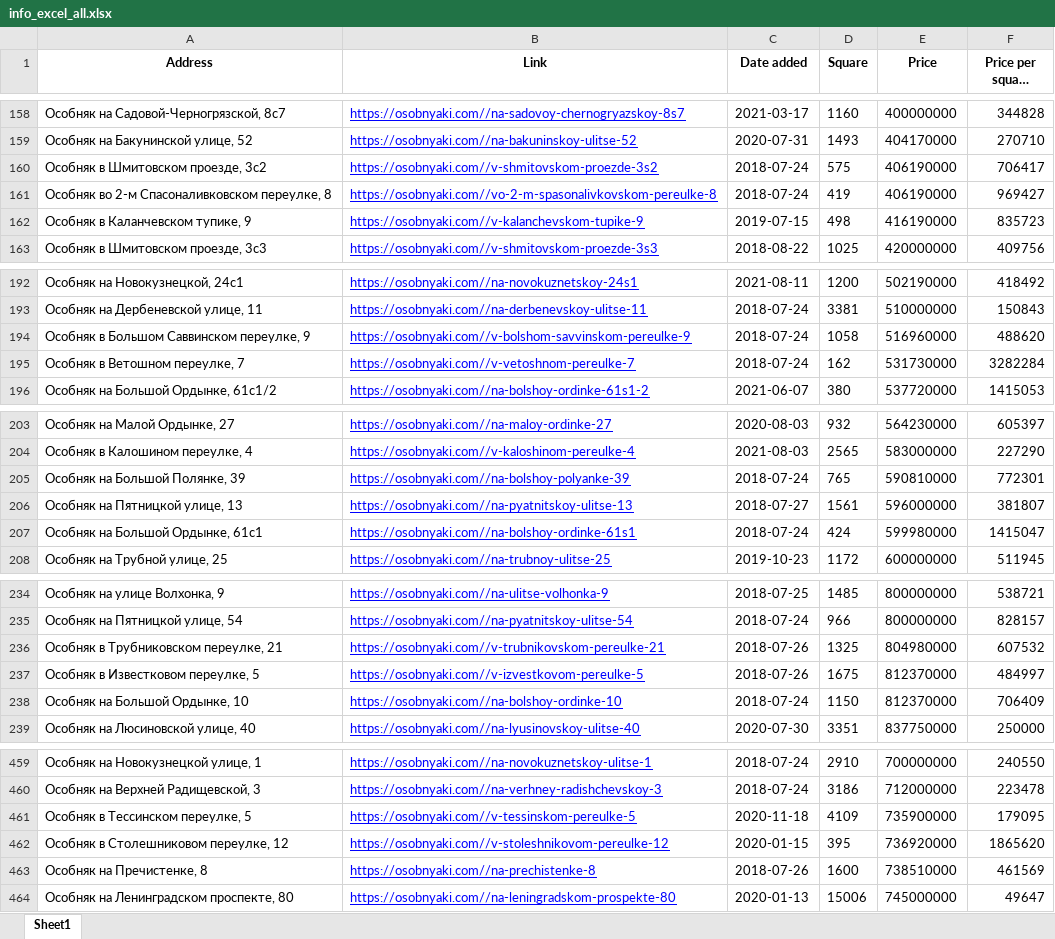
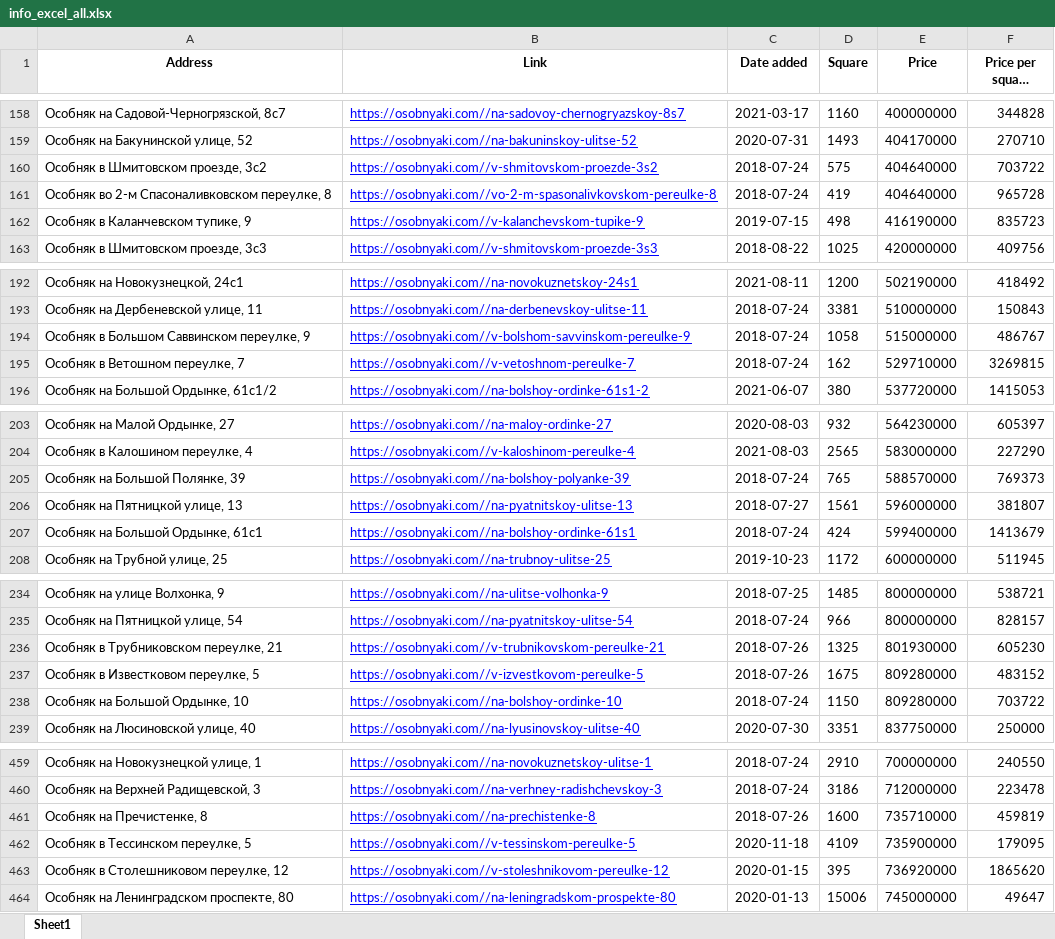
Before and after one commit to killerninjaa/Parser-kf, an Excel workbook: info_excel_all.xlsx, sheet Sheet1, drawn as a sheet; only a part is shown, gaps mark what is left out; long unchanged cells end in …; values as stored, in another font and other column widths than the file's, no borders; removed rows and columns are numbered as before the commit, all else as after; the diff covers the shown part only; the diff names each change by its address in the sheet, - before the commit and + after, or states it on an @@ line.

```diff
--- a/info_excel_all.xlsx (sheet Sheet1)
+++ b/info_excel_all.xlsx (sheet Sheet1)
-E160:E161 (Price): 406190000
+E160:E161 (Price): 404640000
-F160 (Price per square meter): 706417
+F160 (Price per square meter): 703722
-F161 (Price per square meter): 969427
+F161 (Price per square meter): 965728
-E194 (Price): 516960000
+E194 (Price): 515000000
-F194 (Price per square meter): 488620
+F194 (Price per square meter): 486767
-E195 (Price): 531730000
+E195 (Price): 529710000
-F195 (Price per square meter): 3282284
+F195 (Price per square meter): 3269815
-E205 (Price): 590810000
+E205 (Price): 588570000
-F205 (Price per square meter): 772301
+F205 (Price per square meter): 769373
-E207 (Price): 599980000
+E207 (Price): 599400000
-F207 (Price per square meter): 1415047
+F207 (Price per square meter): 1413679
-E236 (Price): 804980000
+E236 (Price): 801930000
-F236 (Price per square meter): 607532
+F236 (Price per square meter): 605230
-E237:E238 (Price): 812370000
+E237:E238 (Price): 809280000
-F237 (Price per square meter): 484997
+F237 (Price per square meter): 483152
-F238 (Price per square meter): 706409
+F238 (Price per square meter): 703722
+row 461: Особняк на Пречистенке, 8 | https://osobnyaki.com//na-prechistenke-8 | 2018-07-26 | 1600 | 735710000 | 459819
-row 463: Особняк на Пречистенке, 8 | https://osobnyaki.com//na-prechistenke-8 | 2018-07-26 | 1600 | 738510000 | 461569
```
Also changed, not shown: 7 added rows, 7 removed rows, 1 moved row and 44 edited cells elsewhere in this sheet, info_excel_month.xlsx, info_excel_three_month.xlsx, 6 other files.
